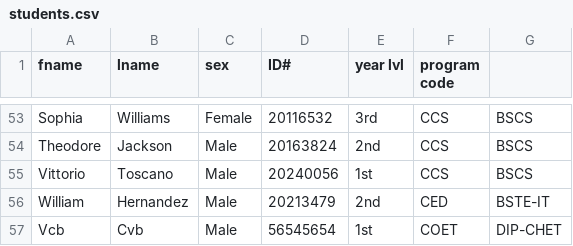
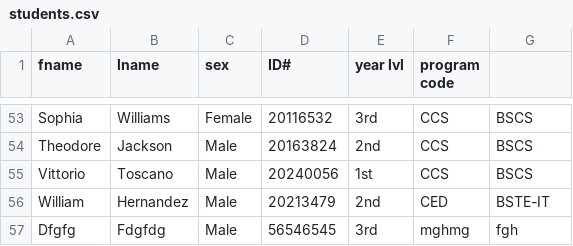
Before and after one commit to zzzeit/151Project-1, a CSV file: database/students.csv, drawn as a sheet; only a part is shown, gaps mark what is left out.

```diff
--- a/database/students.csv
+++ b/database/students.csv
@@ -56,2 +56,2 @@ Vittorio,Toscano,Male,20240056,1st,CCS,BSCS
 William,Hernandez,Male,20213479,2nd,CED,BSTE-IT
-Vcb,Cvb,Male,56545654,1st,COET,DIP-CHET
+Dfgfg,Fdgfdg,Male,56546545,3rd,mghmg,fgh
```
Also changed, not shown: 2 other files.
